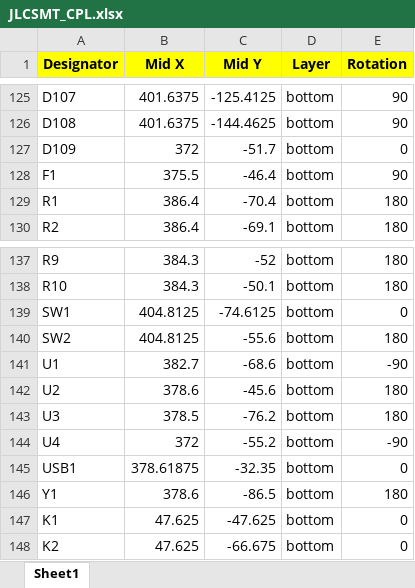
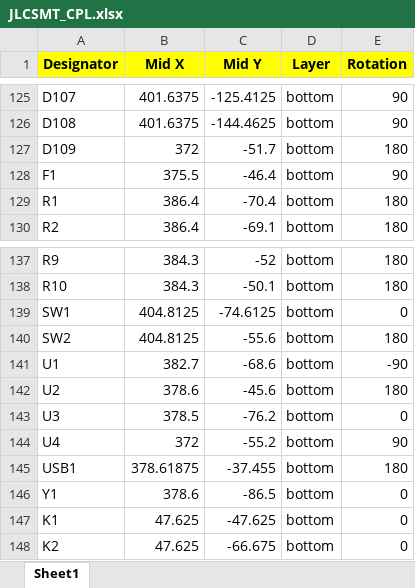
Before and after one commit to ai03-2725/duet-switch-tester, an Excel workbook: Duet-MainPCB/JLCSMT/JLCSMT_CPL.xlsx, sheet Sheet1, drawn as a sheet; only a part is shown, gaps mark what is left out; values as stored, in another font and other column widths than the file's, no borders; the diff names each change by its address in the sheet, - before the commit and + after, or states it on an @@ line.

```diff
--- a/Duet-MainPCB/JLCSMT/JLCSMT_CPL.xlsx (sheet Sheet1)
+++ b/Duet-MainPCB/JLCSMT/JLCSMT_CPL.xlsx (sheet Sheet1)
-E127 (Rotation): 0
+E127 (Rotation): 180
-E143 (Rotation): 180
+E143 (Rotation): 0
-E144 (Rotation): -90
+E144 (Rotation): 90
-C145 (Mid Y): -32.35
+C145 (Mid Y): -37.455
-E145 (Rotation): 0
+E145 (Rotation): 180
-E146 (Rotation): 180
+E146 (Rotation): 0
```
Also changed, not shown: Duet-MainPCB/JLCSMT/JLCSMT_BOM.xlsx.
